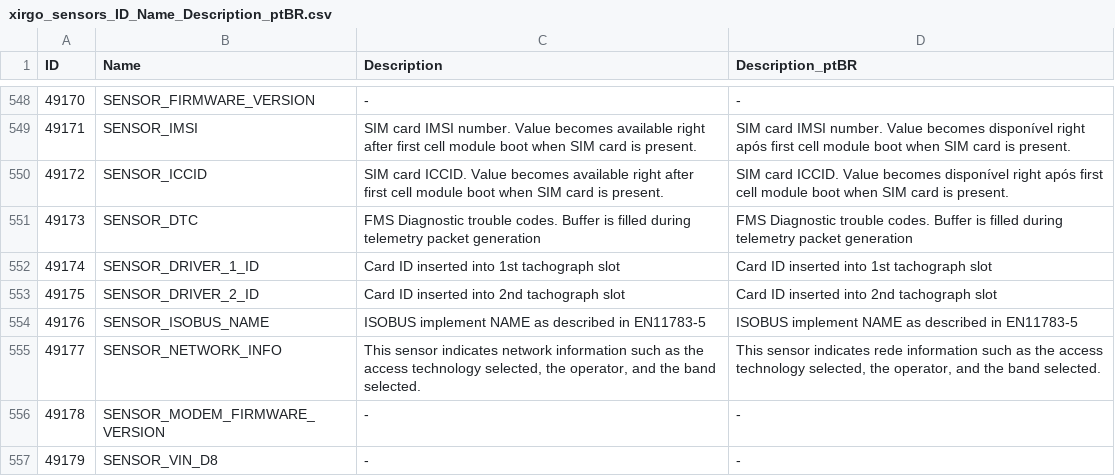
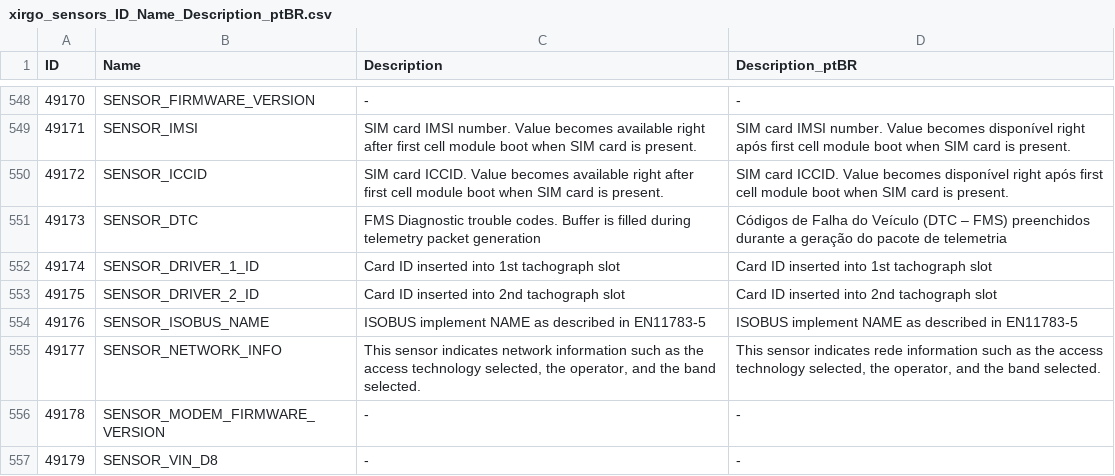
Before and after one commit to guoosantos/euro-one, a CSV file: xirgo_sensors_ID_Name_Description_ptBR.csv, drawn as a sheet; only a part is shown, gaps mark what is left out; the diff covers the shown part only.

Commit message:
Fix PT-BR telemetry label translations

```diff
--- a/xirgo_sensors_ID_Name_Description_ptBR.csv
+++ b/xirgo_sensors_ID_Name_Description_ptBR.csv
@@ -550,3 +550,3 @@
 49172,SENSOR_ICCID,SIM card ICCID. Value becomes available right after first cell module boot when SIM card is present.,SIM card ICCID. Value becomes disponível right após first cell module boot when SIM card is present.
-49173,SENSOR_DTC,FMS Diagnostic trouble codes. Buffer is filled during telemetry packet generation,FMS Diagnostic trouble codes. Buffer is filled during telemetry packet generation
+49173,SENSOR_DTC,FMS Diagnostic trouble codes. Buffer is filled during telemetry packet generation,Códigos de Falha do Veículo (DTC – FMS) preenchidos durante a geração do pacote de telemetria
 49174,SENSOR_DRIVER_1_ID,Card ID inserted into 1st tachograph slot,Card ID inserted into 1st tachograph slot
```
Also changed, not shown: 22 edited cells elsewhere in this file, 8 other files.
